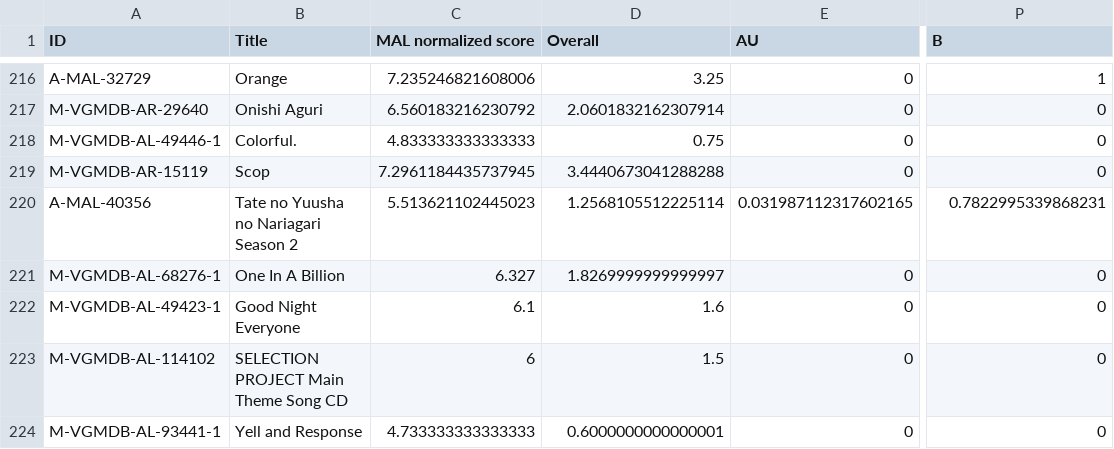
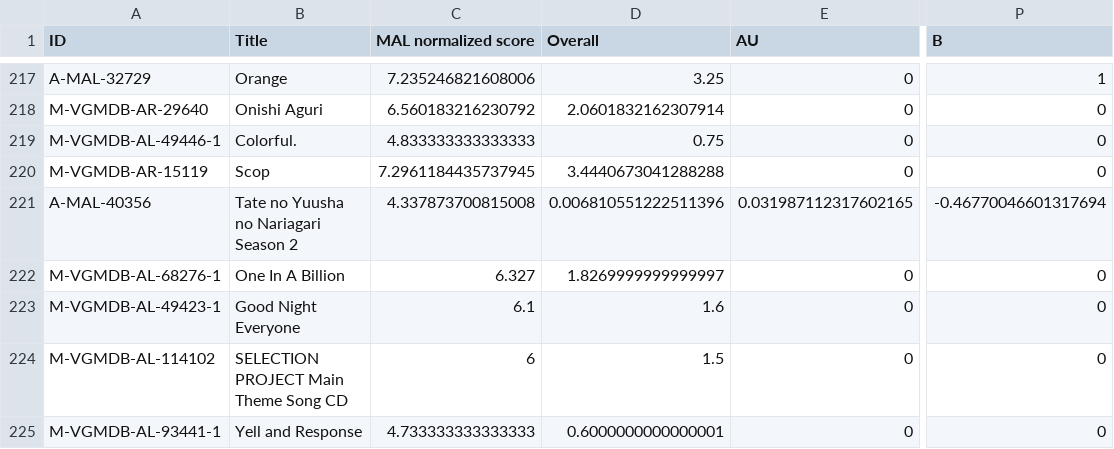
Before and after one commit to btmxh/nrs-impl, a CSV file: output/nrs.csv, drawn as a sheet; only a part is shown, gaps mark what is left out; addresses are those after the commit; the diff covers the shown part only; the diff names each change by its address in the sheet, - before the commit and + after, or states it on an @@ line.

```diff
--- a/output/nrs.csv
+++ b/output/nrs.csv
-C221 (MAL normalized score): 5.513621102445023
+C221 (MAL normalized score): 4.337873700815008
-D221 (Overall): 1.2568105512225114
+D221 (Overall): 0.006810551222511396
-P221 (B): 0.7822995339868231
+P221 (B): -0.46770046601317694
```
Also changed, not shown: 1 added row and 44 edited cells elsewhere in this file, 7 other files.
